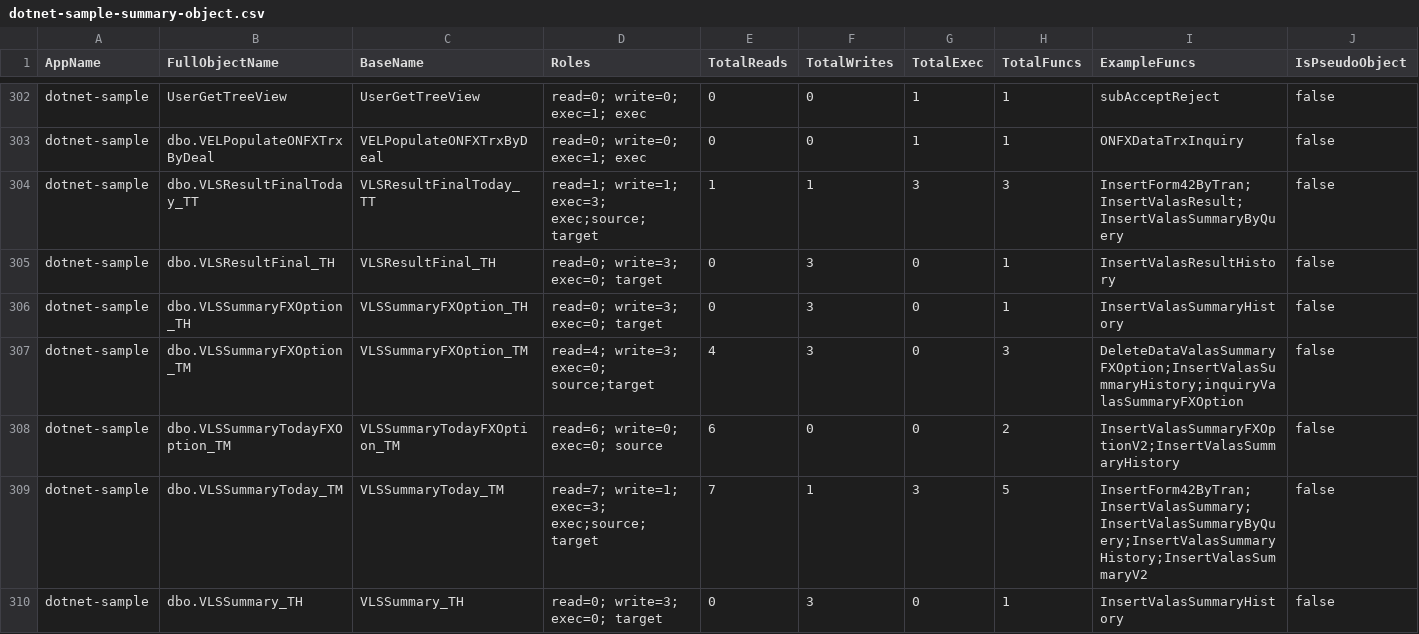
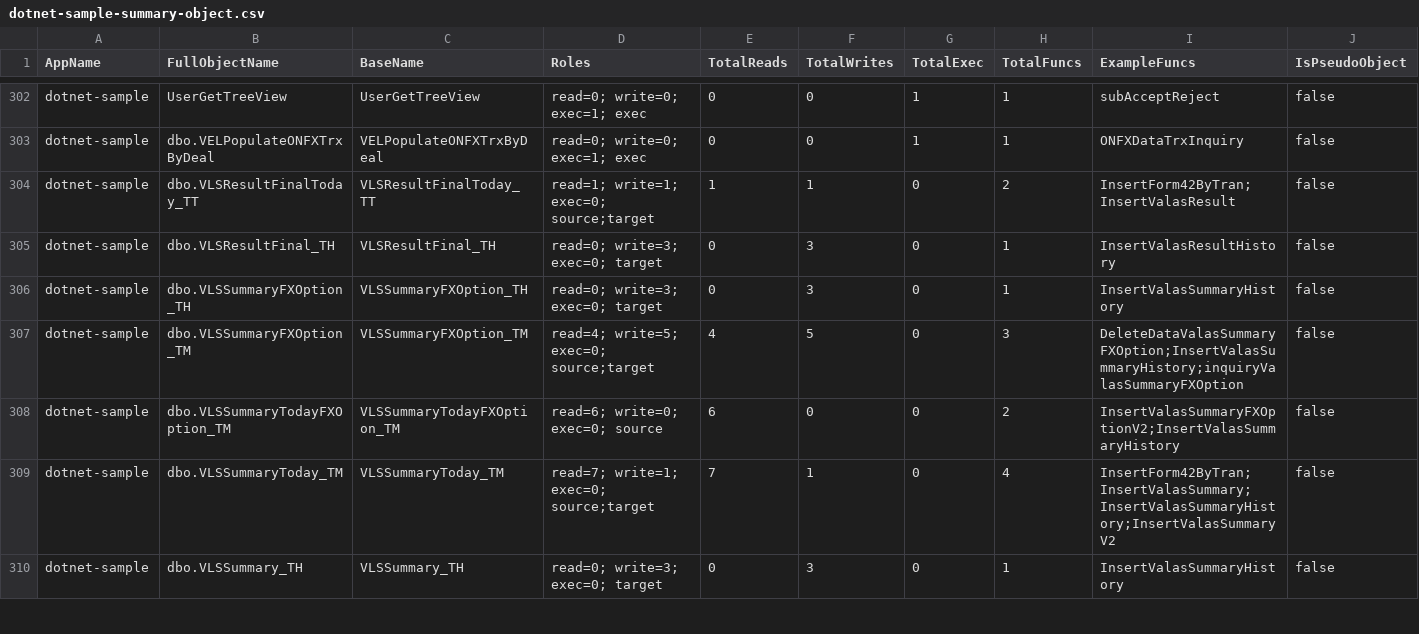
Before and after one commit to alkahfi6/code_sql_scan, a CSV file: out_regress/dotnet-sample-summary-object.csv, drawn as a sheet; only a part is shown, gaps mark what is left out; the diff covers the shown part only; the diff names each change by its address in the sheet, - before the commit and + after, or states it on an @@ line.

```diff
--- a/out_regress/dotnet-sample-summary-object.csv
+++ b/out_regress/dotnet-sample-summary-object.csv
-D304 (Roles): read=1; write=1; exec=3; exec;source;target
+D304 (Roles): read=1; write=1; exec=0; source;target
-G304 (TotalExec): 3
+G304 (TotalExec): 0
-H304 (TotalFuncs): 3
+H304 (TotalFuncs): 2
-I304 (ExampleFuncs): InsertForm42ByTran;InsertValasResult;InsertValasSummaryByQuery
+I304 (ExampleFuncs): InsertForm42ByTran;InsertValasResult
-D307 (Roles): read=4; write=3; exec=0; source;target
+D307 (Roles): read=4; write=5; exec=0; source;target
-F307 (TotalWrites): 3
+F307 (TotalWrites): 5
-D309 (Roles): read=7; write=1; exec=3; exec;source;target
+D309 (Roles): read=7; write=1; exec=0; source;target
-G309 (TotalExec): 3
+G309 (TotalExec): 0
-H309 (TotalFuncs): 5
+H309 (TotalFuncs): 4
-I309 (ExampleFuncs): InsertForm42ByTran;InsertValasSummary;InsertValasSummaryByQuery;InsertValasSummaryHistory;InsertValasSummaryV2
+I309 (ExampleFuncs): InsertForm42ByTran;InsertValasSummary;InsertValasSummaryHistory;InsertValasSummaryV2
```
Also changed, not shown: 32 edited cells elsewhere in this file, out_regress/dotnet-sample-object.csv, out_regress/dotnet-sample-summary-form.csv, 6 other files.
